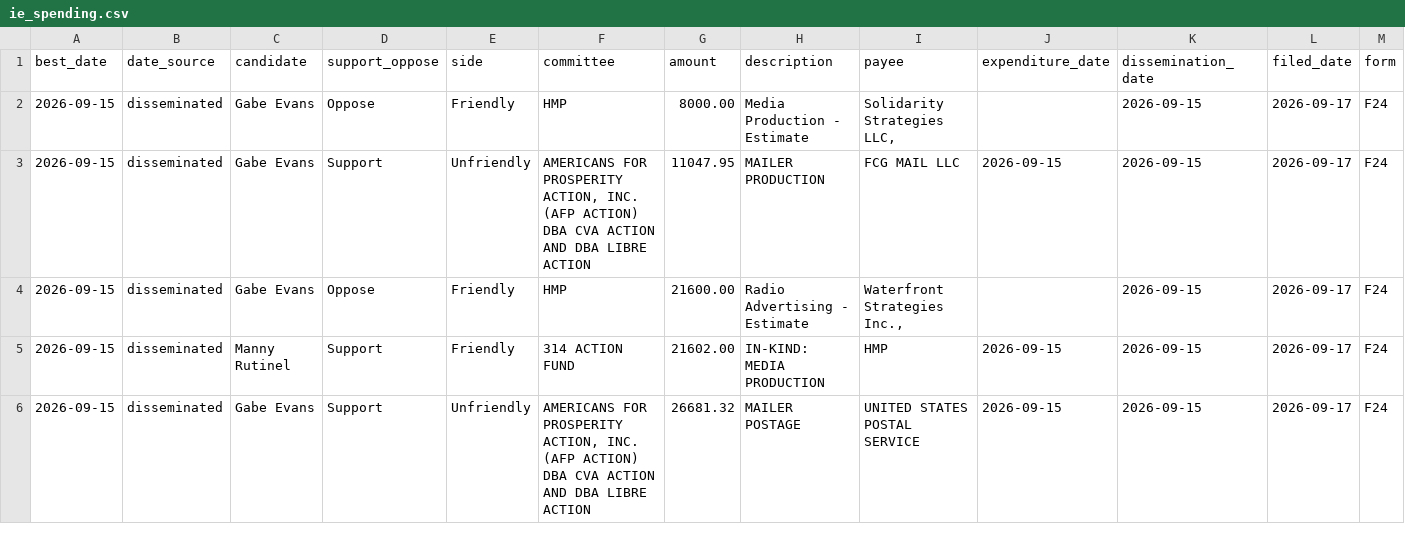
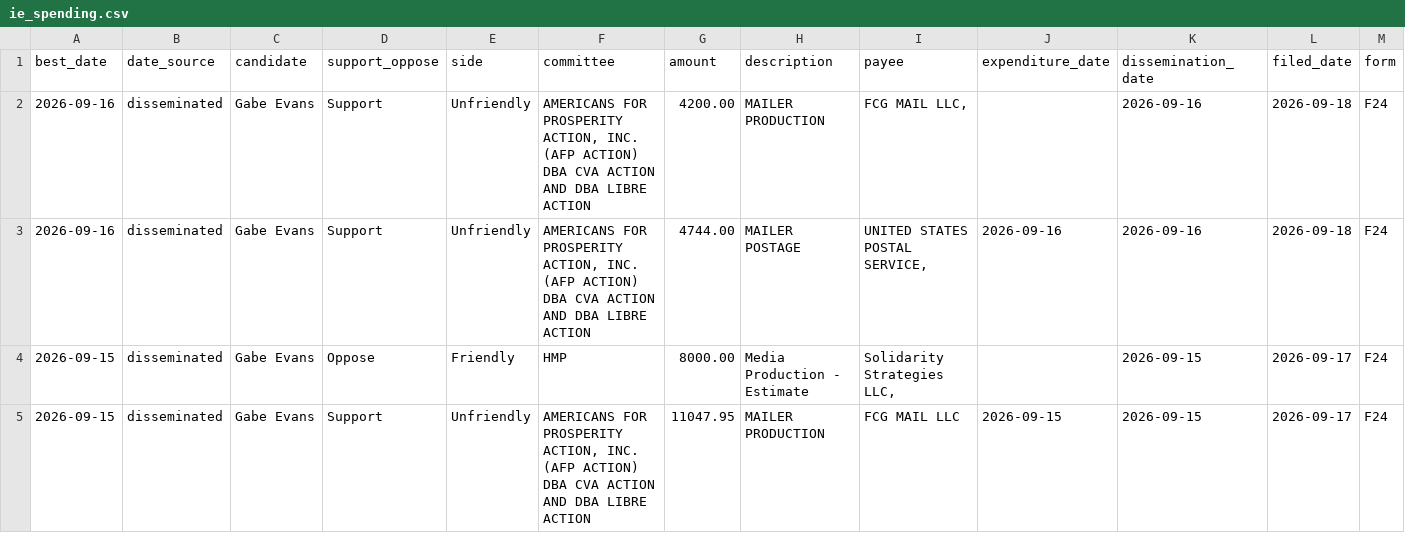
Before and after one commit to elliotgross-aidems/co8-ie-tracker, a CSV file: data/ie_spending.csv, drawn as a sheet; only a part is shown; the shorter side is filled out with more unchanged rows; rows hold the shown columns only; the diff names each change by its address in the sheet, - before the commit and + after, or states it on an @@ line.

```diff
--- a/data/ie_spending.csv
+++ b/data/ie_spending.csv
+row 2: 2026-09-16 | disseminated | Gabe Evans | Support | Unfriendly | AMERICANS FOR PROSPERITY ACTION, INC. (AFP ACTION) DBA CVA ACTION AND DBA LIBRE ACTION | 4200.00 | MAILER PRODUCTION | FCG MAIL LLC, |  | 2026-09-16 | 2026-09-18 | F24
+row 3: 2026-09-16 | disseminated | Gabe Evans | Support | Unfriendly | AMERICANS FOR PROSPERITY ACTION, INC. (AFP ACTION) DBA CVA ACTION AND DBA LIBRE ACTION | 4744.00 | MAILER POSTAGE | UNITED STATES POSTAL SERVICE, | 2026-09-16 | 2026-09-16 | 2026-09-18 | F24
```
Also changed, not shown: 2 other files.
